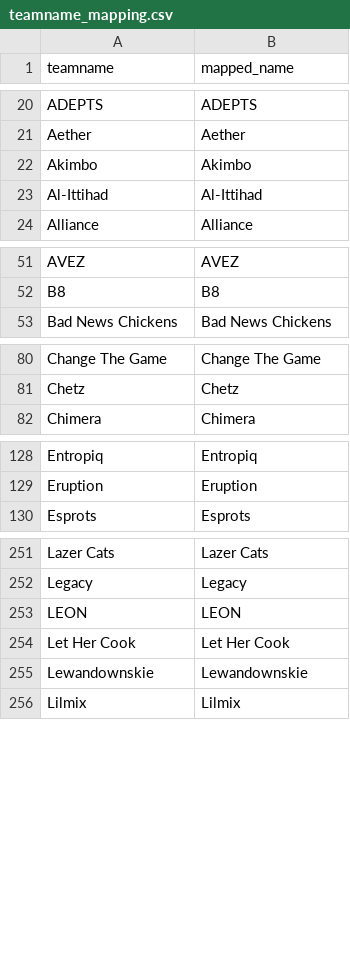
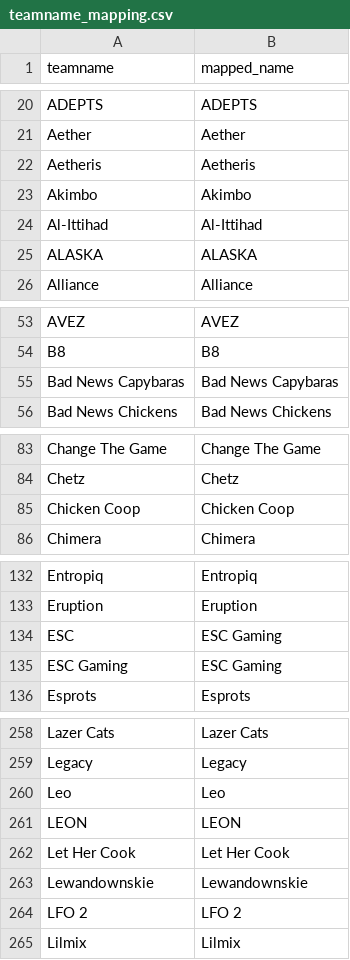
Before and after one commit to debruijn/cs2, a CSV file: combined_cs2_rankings/teamname_mapping.csv, drawn as a sheet; only a part is shown, gaps mark what is left out; the diff covers the shown part only.

```diff
--- a/combined_cs2_rankings/teamname_mapping.csv
+++ b/combined_cs2_rankings/teamname_mapping.csv
@@ -21,4 +21,6 @@ ADEPTS,ADEPTS
 Aether,Aether
+Aetheris,Aetheris
 Akimbo,Akimbo
 Al-Ittihad,Al-Ittihad
+ALASKA,ALASKA
 Alliance,Alliance
@@ -52,2 +54,3 @@ AVEZ,AVEZ
 B8,B8
+Bad News Capybaras,Bad News Capybaras
 Bad News Chickens,Bad News Chickens
@@ -81,2 +84,3 @@ Change The Game,Change The Game
 Chetz,Chetz
+Chicken Coop,Chicken Coop
 Chimera,Chimera
@@ -129,2 +133,4 @@ Entropiq,Entropiq
 Eruption,Eruption
+ESC,ESC Gaming
+ESC Gaming,ESC Gaming
 Esprots,Esprots
@@ -252,2 +259,3 @@ Lazer Cats,Lazer Cats
 Legacy,Legacy
+Leo,Leo
 LEON,LEON
@@ -255,2 +263,3 @@ Let Her Cook,Let Her Cook
 Lewandownskie,Lewandownskie
+LFO 2,LFO 2
 Lilmix,Lilmix
```
Also changed, not shown: 4 added rows elsewhere in this file, combined_cs2_rankings/rosters.csv, 2 other files.
